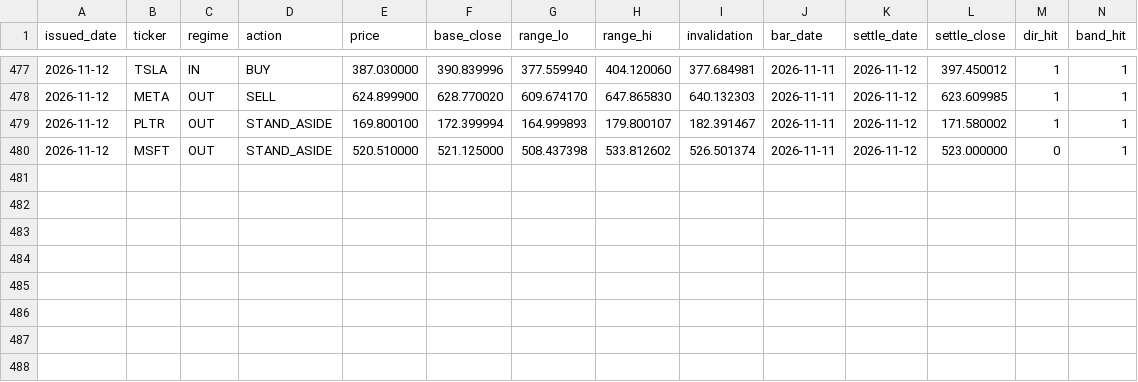
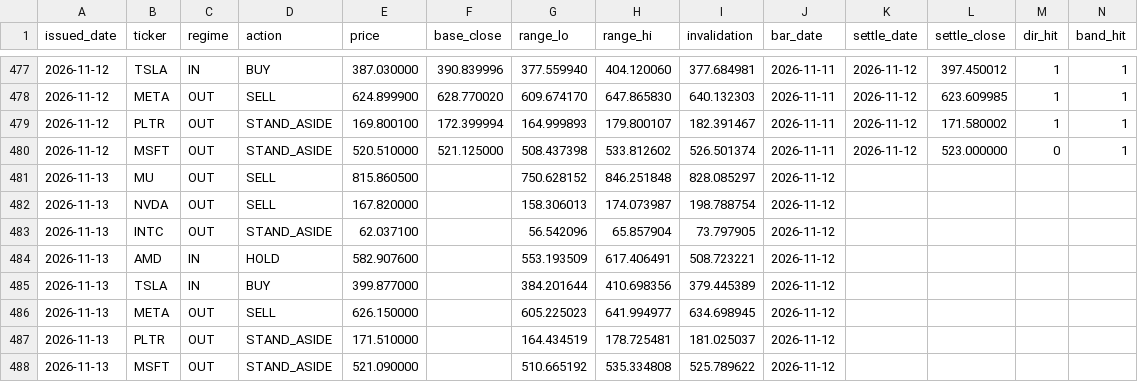
Before and after one commit to cyyaddsg-git/i004-market-bars, a CSV file: data/predictions.csv, drawn as a sheet; only a part is shown, gaps mark what is left out; the diff names each change by its address in the sheet, - before the commit and + after, or states it on an @@ line.

```diff
--- a/data/predictions.csv
+++ b/data/predictions.csv
+row 481: 2026-11-13 | MU | OUT | SELL | 815.860500 |  | 750.628152 | 846.251848 | 828.085297 | 2026-11-12
+row 482: 2026-11-13 | NVDA | OUT | SELL | 167.820000 |  | 158.306013 | 174.073987 | 198.788754 | 2026-11-12
+row 483: 2026-11-13 | INTC | OUT | STAND_ASIDE | 62.037100 |  | 56.542096 | 65.857904 | 73.797905 | 2026-11-12
+row 484: 2026-11-13 | AMD | IN | HOLD | 582.907600 |  | 553.193509 | 617.406491 | 508.723221 | 2026-11-12
+row 485: 2026-11-13 | TSLA | IN | BUY | 399.877000 |  | 384.201644 | 410.698356 | 379.445389 | 2026-11-12
+row 486: 2026-11-13 | META | OUT | SELL | 626.150000 |  | 605.225023 | 641.994977 | 634.698945 | 2026-11-12
+row 487: 2026-11-13 | PLTR | OUT | STAND_ASIDE | 171.510000 |  | 164.434519 | 178.725481 | 181.025037 | 2026-11-12
+row 488: 2026-11-13 | MSFT | OUT | STAND_ASIDE | 521.090000 |  | 510.665192 | 535.334808 | 525.789622 | 2026-11-12
```
Also changed, not shown: 2 other files.
